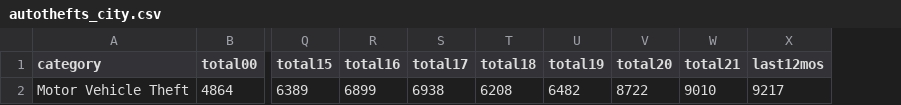
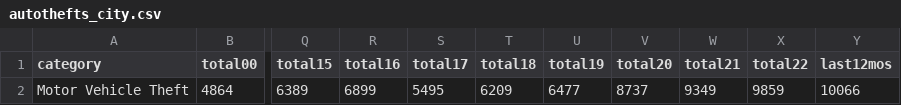
Before and after one commit to abcotvdata/safetytracker_oakland, a CSV file: data/output/yearly/autothefts_city.csv, drawn as a sheet; only a part is shown, gaps mark what is left out; addresses are those after the commit; the diff names each change by its address in the sheet, - before the commit and + after, or states it on an @@ line.

```diff
--- a/data/output/yearly/autothefts_city.csv
+++ b/data/output/yearly/autothefts_city.csv
+column X (total22), row 2: 9859
-S2 (total17): 6938
+S2 (total17): 5495
-T2 (total18): 6208
+T2 (total18): 6209
-U2 (total19): 6482
+U2 (total19): 6477
-V2 (total20): 8722
+V2 (total20): 8737
-W2 (total21): 9010
+W2 (total21): 9349
-Y2 (last12mos): 9217
+Y2 (last12mos): 10066
```
Also changed, not shown: data/output/annual/oakland_crime_annual.csv, data/output/oakland_crime.csv, 55 other files.
